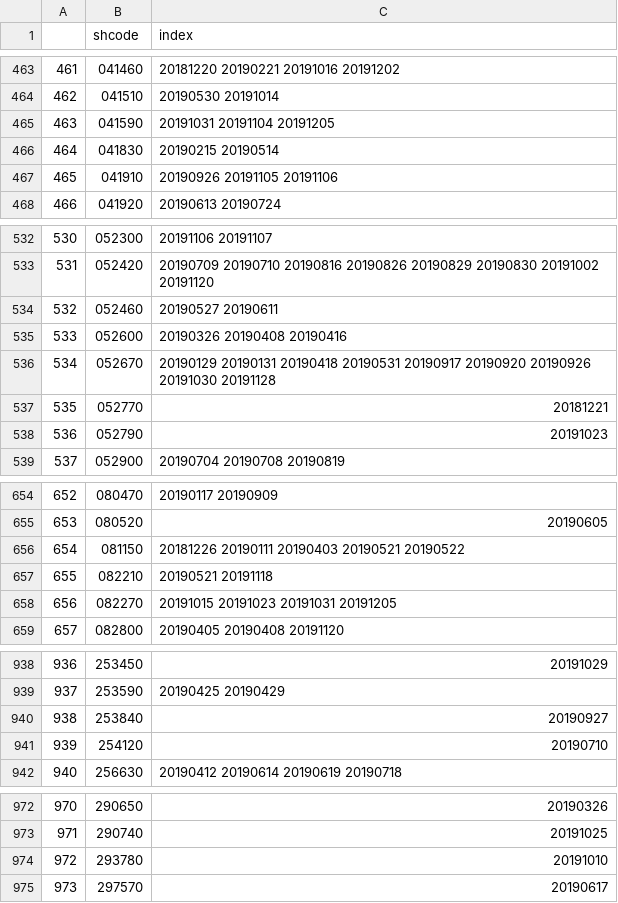
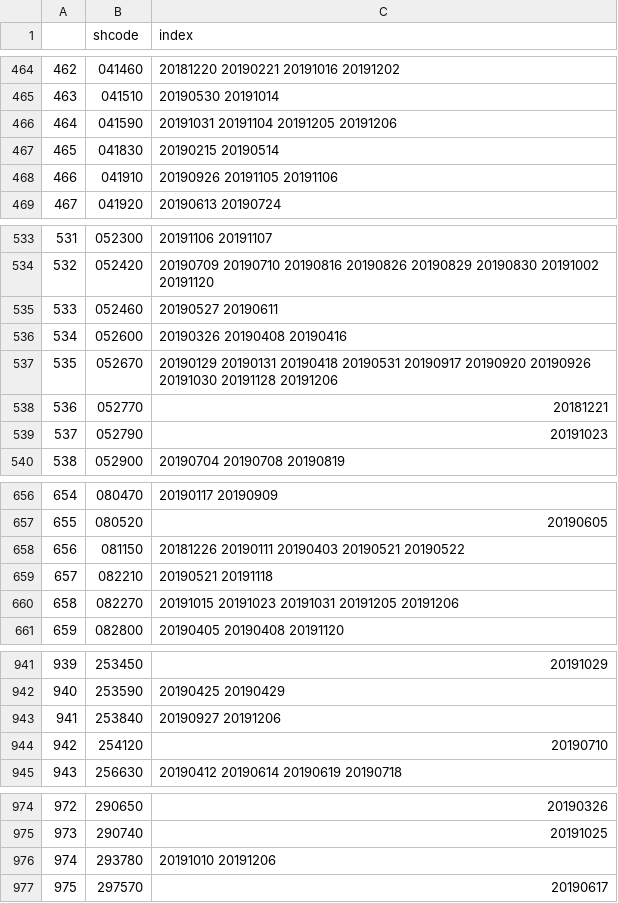
Before and after one commit to KIMJUNYOUNG0125/Strategy, a CSV file: high_ratio_0.05_volume_money_20000000000_v4.csv, drawn as a sheet; only a part is shown, gaps mark what is left out; addresses are those after the commit; the diff covers the shown part only; the diff names each change by its address in the sheet, - before the commit and + after, or states it on an @@ line.

```diff
--- a/high_ratio_0.05_volume_money_20000000000_v4.csv
+++ b/high_ratio_0.05_volume_money_20000000000_v4.csv
@@ column A renumbered from row 259 down @@
-C466 (index): 20191031 20191104 20191205
+C466 (index): 20191031 20191104 20191205 20191206
-C537 (index): …20191030 20191128
+C537 (index): …20191030 20191128 20191206
-C660 (index): 20191015 20191023 20191031 20191205
+C660 (index): 20191015 20191023 20191031 20191205 20191206
-C943 (index): 20190927
+C943 (index): 20190927 20191206
-C976 (index): 20191010
+C976 (index): 20191010 20191206
```
Also changed, not shown: 3 added rows, 1 removed row and 1 edited cell elsewhere in this file, 3 other files.
